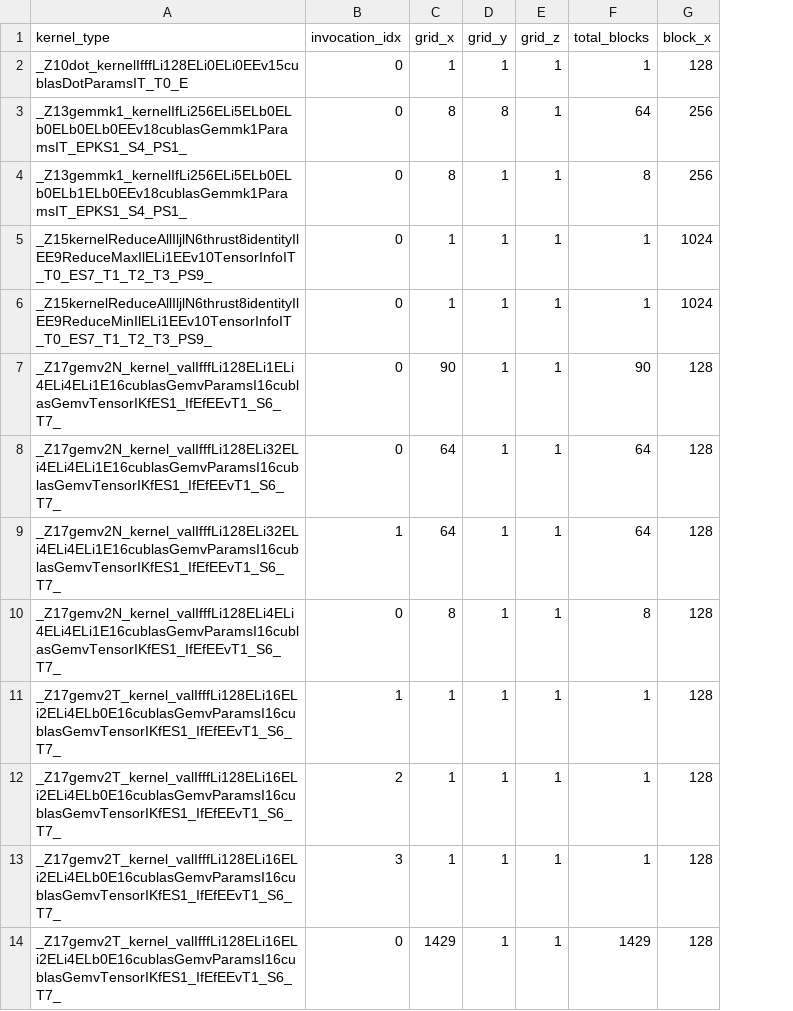
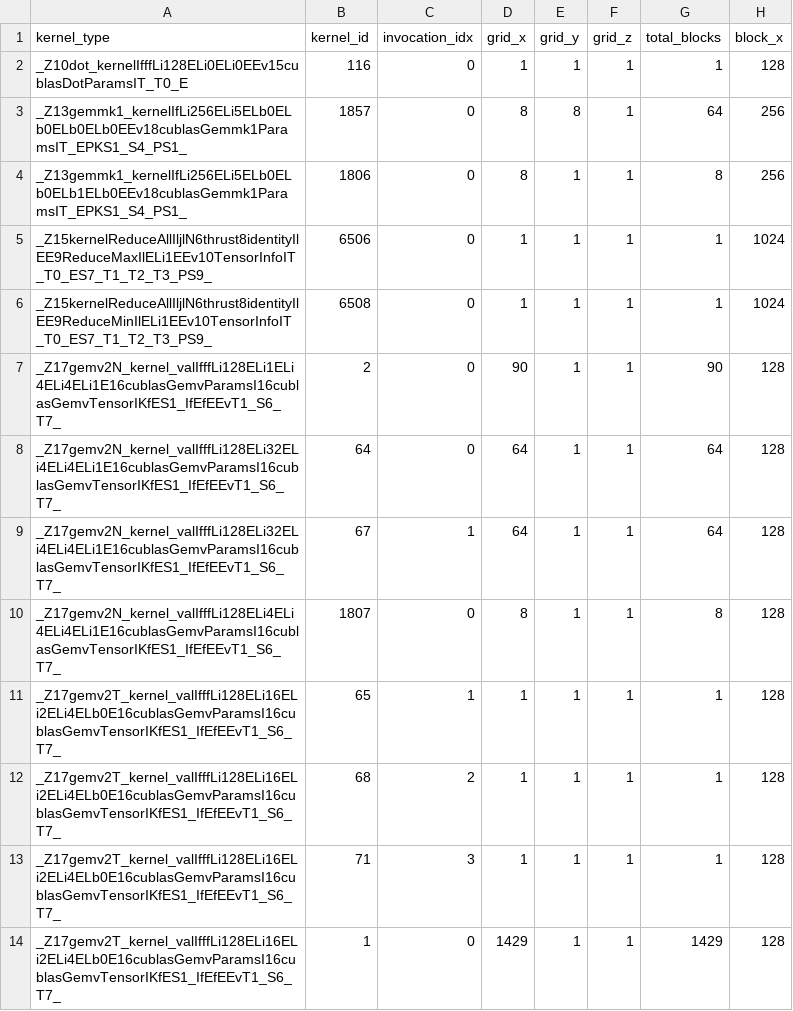
Before and after one commit to cddavis93/cacti, a CSV file: power_analysis/kernel_runs/egnn_cora/kernel_power.csv, drawn as a sheet; only a part is shown; the diff names each change by its address in the sheet, - before the commit and + after, or states it on an @@ line.

```diff
--- a/power_analysis/kernel_runs/egnn_cora/kernel_power.csv
+++ b/power_analysis/kernel_runs/egnn_cora/kernel_power.csv
+column B (kernel_id), rows 2-14: 116 | 1857 | 1806 | 6506 | 6508 | 2 | 64 | 67 | 1807 | 65 | 68 | 71 | 1
```
Also changed, not shown: power_analysis/kernel_runs/egnn_kinship/kernel_power.csv, power_analysis/kernel_runs/gin_IMDBMULTI/kernel_power.csv, 10 other files.
